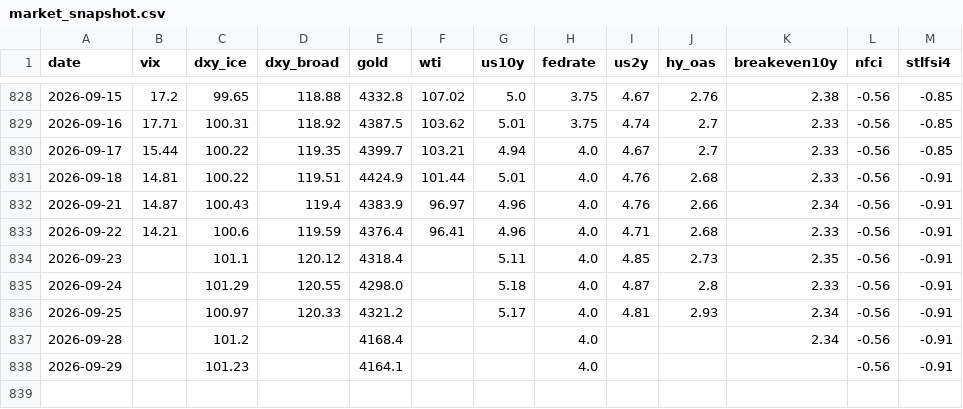
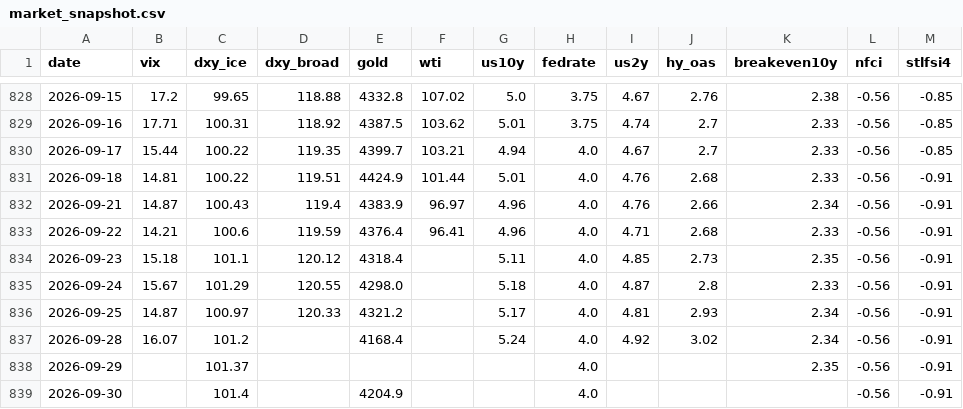
Before and after one commit to hshs9413-gif/narrative-tracker, a CSV file: docs/data/market_snapshot.csv, drawn as a sheet; only a part is shown, gaps mark what is left out.

```diff
--- a/docs/data/market_snapshot.csv
+++ b/docs/data/market_snapshot.csv
@@ -833,6 +833,7 @@ date,vix,dxy_ice,dxy_broad,gold,wti,us10y,fedrate,us2y,hy_oas,breakeven10y,nfci,
 2026-09-22,14.21,100.6,119.59,4376.4,96.41,4.96,4.0,4.71,2.68,2.33,-0.56,-0.91
-2026-09-23,,101.1,120.12,4318.4,,5.11,4.0,4.85,2.73,2.35,-0.56,-0.91
-2026-09-24,,101.29,120.55,4298.0,,5.18,4.0,4.87,2.8,2.33,-0.56,-0.91
-2026-09-25,,100.97,120.33,4321.2,,5.17,4.0,4.81,2.93,2.34,-0.56,-0.91
-2026-09-28,,101.2,,4168.4,,,4.0,,,2.34,-0.56,-0.91
-2026-09-29,,101.23,,4164.1,,,4.0,,,,-0.56,-0.91
+2026-09-23,15.18,101.1,120.12,4318.4,,5.11,4.0,4.85,2.73,2.35,-0.56,-0.91
+2026-09-24,15.67,101.29,120.55,4298.0,,5.18,4.0,4.87,2.8,2.33,-0.56,-0.91
+2026-09-25,14.87,100.97,120.33,4321.2,,5.17,4.0,4.81,2.93,2.34,-0.56,-0.91
+2026-09-28,16.07,101.2,,4168.4,,5.24,4.0,4.92,3.02,2.34,-0.56,-0.91
+2026-09-29,,101.37,,,,,4.0,,,2.35,-0.56,-0.91
+2026-09-30,,101.4,,4204.9,,,4.0,,,,-0.56,-0.91
```
Also changed, not shown: docs/data/attention.csv, docs/data/regime_log.csv, 2 other files.
